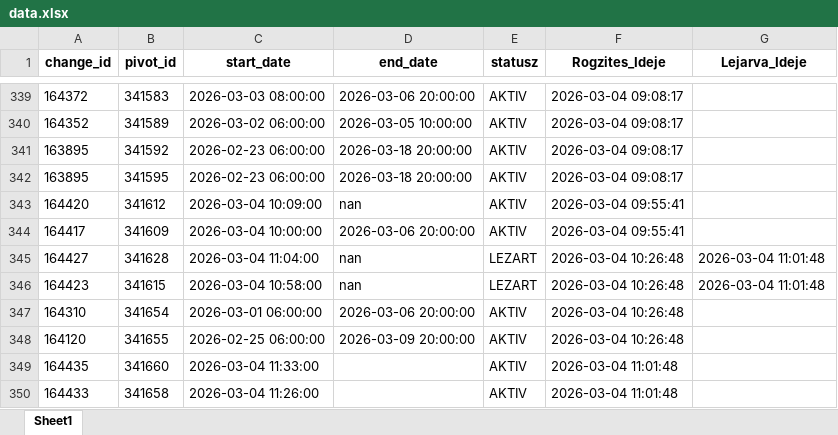
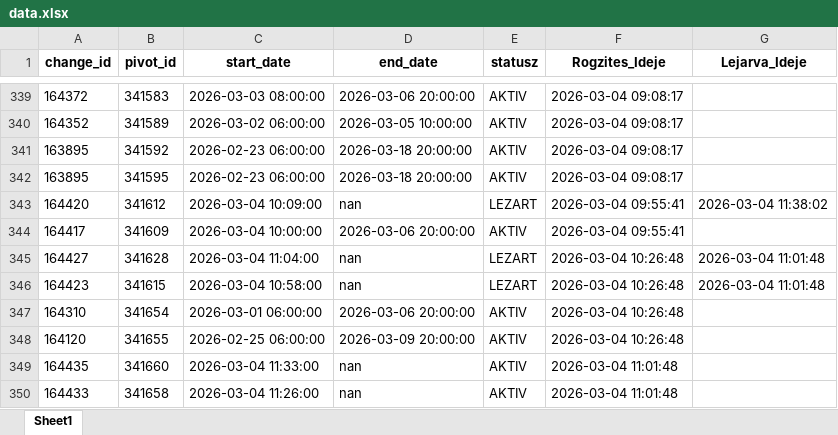
Before and after one commit to zoltanfarkasnemeth/BKK, an Excel workbook: data.xlsx, sheet Sheet1, drawn as a sheet; only a part is shown, gaps mark what is left out; values as stored, in another font and other column widths than the file's, no borders; the diff names each change by its address in the sheet, - before the commit and + after, or states it on an @@ line.

```diff
--- a/data.xlsx (sheet Sheet1)
+++ b/data.xlsx (sheet Sheet1)
-E343 (statusz): AKTIV
+E343 (statusz): LEZART
-G343 (Lejarva_Ideje): (empty)
+G343 (Lejarva_Ideje): 2026-03-04 11:38:02
-D349:D350 (end_date): (empty)
+D349:D350 (end_date): nan
```
